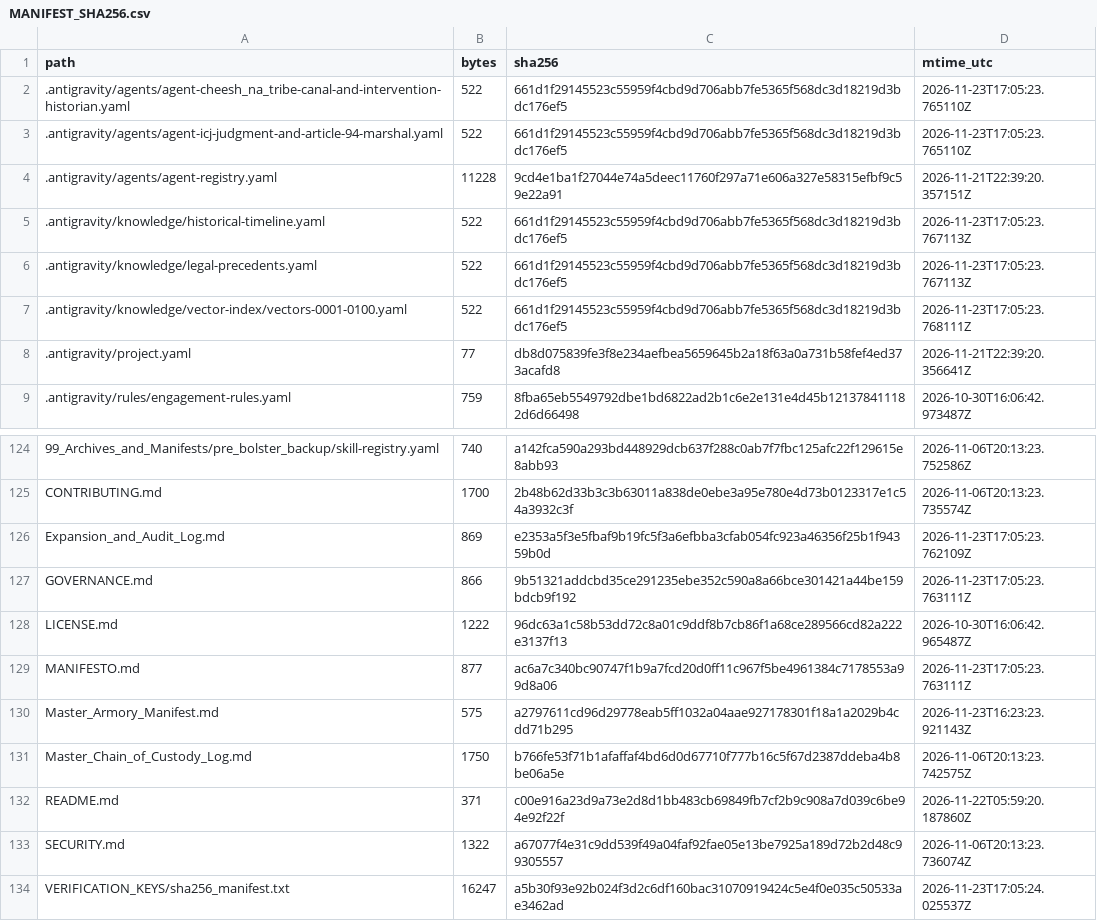
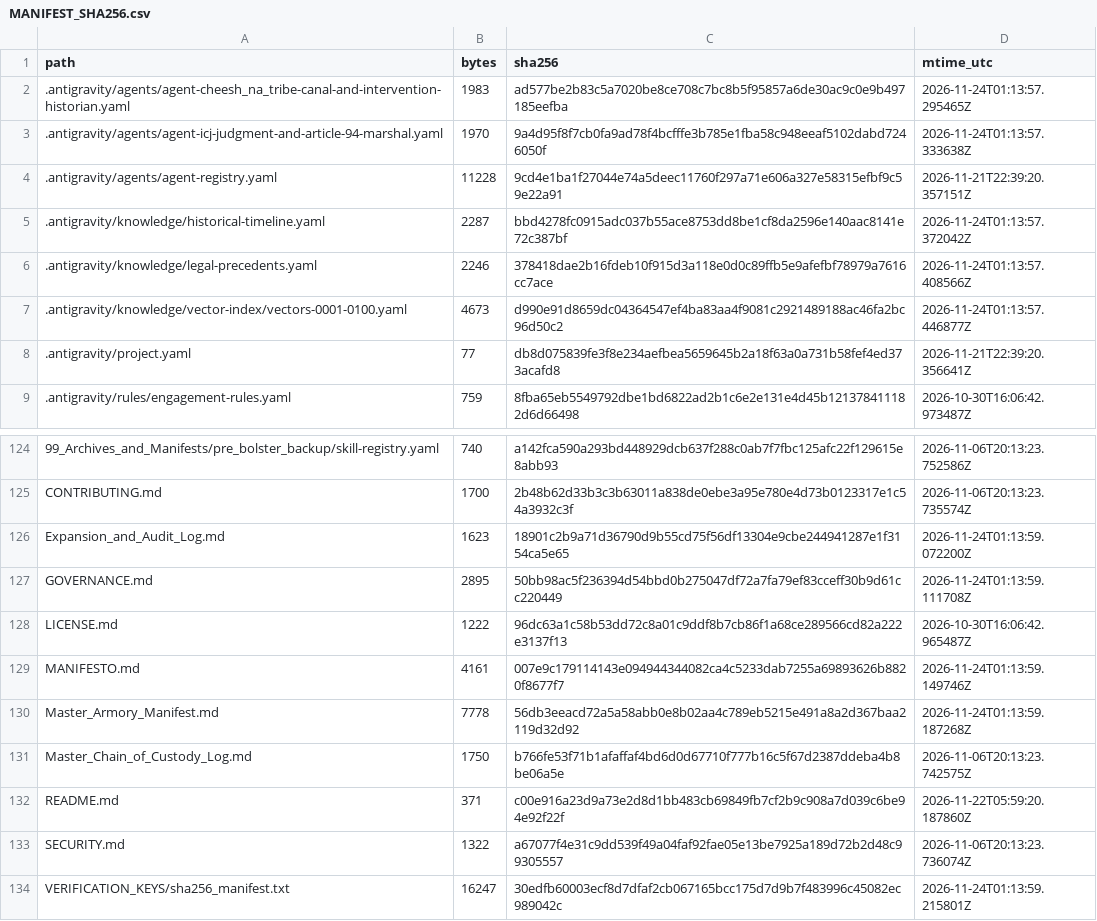
Before and after one commit to GlobalRestitutionAlliance/turtle-island-us-ak-cheesh-na-tribe-master-litigation, a CSV file: 99_Archives_and_Manifests/MANIFEST_SHA256.csv, drawn as a sheet; only a part is shown, gaps mark what is left out; the diff covers the shown part only.

```diff
--- a/99_Archives_and_Manifests/MANIFEST_SHA256.csv
+++ b/99_Archives_and_Manifests/MANIFEST_SHA256.csv
@@ -1,8 +1,8 @@
 path,bytes,sha256,mtime_utc
-.antigravity/agents/agent-cheesh_na_tribe-canal-and-intervention-historian.yaml,522,661d1f29145523c55959f4cbd9d706abb7fe5365f568dc3d18219d3bdc176ef5,2026-11-23T17:05:23.765110Z
-.antigravity/agents/agent-icj-judgment-and-article-94-marshal.yaml,522,661d1f29145523c55959f4cbd9d706abb7fe5365f568dc3d18219d3bdc176ef5,2026-11-23T17:05:23.765110Z
+.antigravity/agents/agent-cheesh_na_tribe-canal-and-intervention-historian.yaml,1983,ad577be2b83c5a7020be8ce708c7bc8b5f95857a6de30ac9c0e9b497185eefba,2026-11-24T01:13:57.295465Z
+.antigravity/agents/agent-icj-judgment-and-article-94-marshal.yaml,1970,9a4d95f8f7cb0fa9ad78f4bcfffe3b785e1fba58c948eeaf5102dabd7246050f,2026-11-24T01:13:57.333638Z
 .antigravity/agents/agent-registry.yaml,11228,9cd4e1ba1f27044e74a5deec11760f297a71e606a327e58315efbf9c59e22a91,2026-11-21T22:39:20.357151Z
-.antigravity/knowledge/historical-timeline.yaml,522,661d1f29145523c55959f4cbd9d706abb7fe5365f568dc3d18219d3bdc176ef5,2026-11-23T17:05:23.767113Z
-.antigravity/knowledge/legal-precedents.yaml,522,661d1f29145523c55959f4cbd9d706abb7fe5365f568dc3d18219d3bdc176ef5,2026-11-23T17:05:23.767113Z
-.antigravity/knowledge/vector-index/vectors-0001-0100.yaml,522,661d1f29145523c55959f4cbd9d706abb7fe5365f568dc3d18219d3bdc176ef5,2026-11-23T17:05:23.768111Z
+.antigravity/knowledge/historical-timeline.yaml,2287,bbd4278fc0915adc037b55ace8753dd8be1cf8da2596e140aac8141e72c387bf,2026-11-24T01:13:57.372042Z
+.antigravity/knowledge/legal-precedents.yaml,2246,378418dae2b16fdeb10f915d3a118e0d0c89ffb5e9afefbf78979a7616cc7ace,2026-11-24T01:13:57.408566Z
+.antigravity/knowledge/vector-index/vectors-0001-0100.yaml,4673,d990e91d8659dc04364547ef4ba83aa4f9081c2921489188ac46fa2bc96d50c2,2026-11-24T01:13:57.446877Z
 .antigravity/project.yaml,77,db8d075839fe3f8e234aefbea5659645b2a18f63a0a731b58fef4ed373acafd8,2026-11-21T22:39:20.356641Z
@@ -125,7 +125,7 @@ path,bytes,sha256,mtime_utc
 CONTRIBUTING.md,1700,2b48b62d33b3c3b63011a838de0ebe3a95e780e4d73b0123317e1c54a3932c3f,2026-11-06T20:13:23.735574Z
-Expansion_and_Audit_Log.md,869,e2353a5f3e5fbaf9b19fc5f3a6efbba3cfab054fc923a46356f25b1f94359b0d,2026-11-23T17:05:23.762109Z
-GOVERNANCE.md,866,9b51321addcbd35ce291235ebe352c590a8a66bce301421a44be159bdcb9f192,2026-11-23T17:05:23.763111Z
+Expansion_and_Audit_Log.md,1623,18901c2b9a71d36790d9b55cd75f56df13304e9cbe244941287e1f3154ca5e65,2026-11-24T01:13:59.072200Z
+GOVERNANCE.md,2895,50bb98ac5f236394d54bbd0b275047df72a7fa79ef83cceff30b9d61cc220449,2026-11-24T01:13:59.111708Z
 LICENSE.md,1222,96dc63a1c58b53dd72c8a01c9ddf8b7cb86f1a68ce289566cd82a222e3137f13,2026-10-30T16:06:42.965487Z
-MANIFESTO.md,877,ac6a7c340bc90747f1b9a7fcd20d0ff11c967f5be4961384c7178553a99d8a06,2026-11-23T17:05:23.763111Z
-Master_Armory_Manifest.md,575,a2797611cd96d29778eab5ff1032a04aae927178301f18a1a2029b4cdd71b295,2026-11-23T16:23:23.921143Z
+MANIFESTO.md,4161,007e9c179114143e094944344082ca4c5233dab7255a69893626b8820f8677f7,2026-11-24T01:13:59.149746Z
+Master_Armory_Manifest.md,7778,56db3eeacd72a5a58abb0e8b02aa4c789eb5215e491a8a2d367baa2119d32d92,2026-11-24T01:13:59.187268Z
 Master_Chain_of_Custody_Log.md,1750,b766fe53f71b1afaffaf4bd6d0d67710f777b16c5f67d2387ddeba4b8be06a5e,2026-11-06T20:13:23.742575Z
@@ -133,2 +133,2 @@ README.md,371,c00e916a23d9a73e2d8d1bb483cb69849fb7cf2b9c908a7d039c6be94e92f22f,2
 SECURITY.md,1322,a67077f4e31c9dd539f49a04faf92fae05e13be7925a189d72b2d48c99305557,2026-11-06T20:13:23.736074Z
-VERIFICATION_KEYS/sha256_manifest.txt,16247,a5b30f93e92b024f3d2c6df160bac31070919424c5e4f0e035c50533ae3462ad,2026-11-23T17:05:24.025537Z
+VERIFICATION_KEYS/sha256_manifest.txt,16247,30edfb60003ecf8d7dfaf2cb067165bcc175d7d9b7f483996c45082ec989042c,2026-11-24T01:13:59.215801Z
```
Also changed, not shown: 81 edited cells elsewhere in this file, 37 other files.
